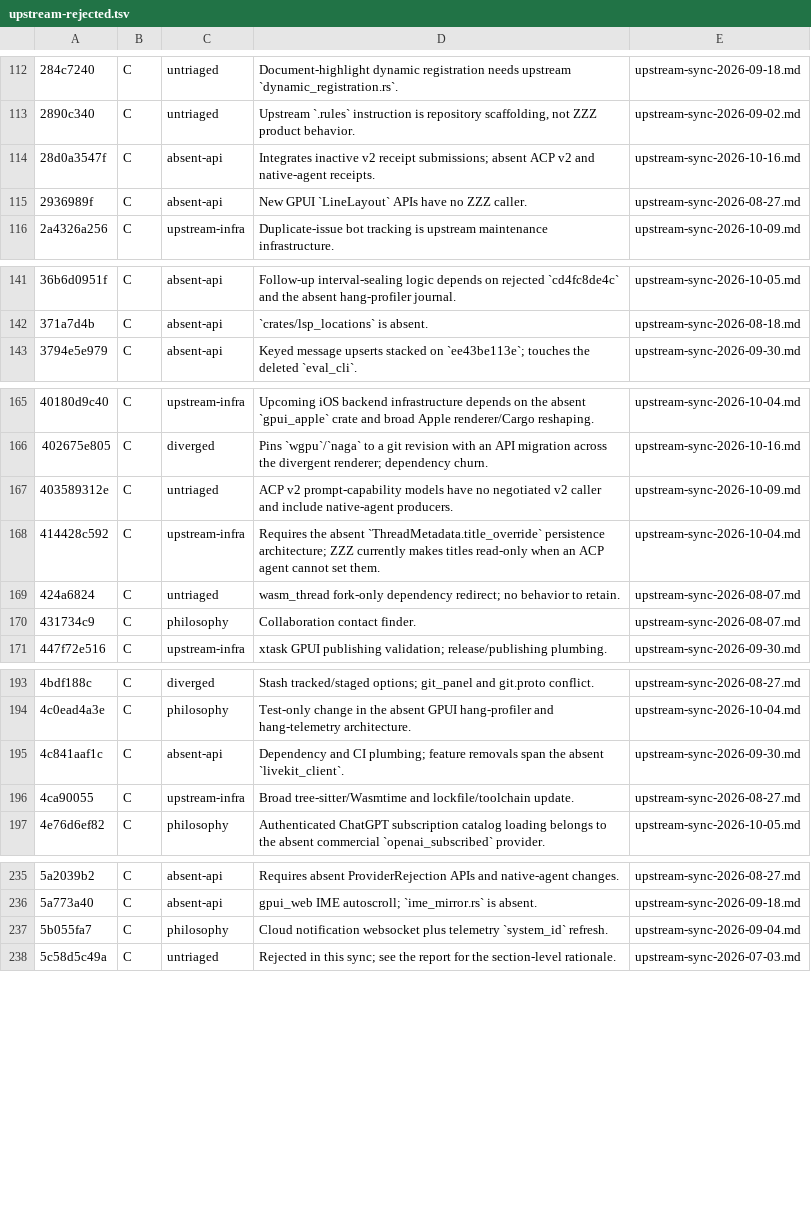
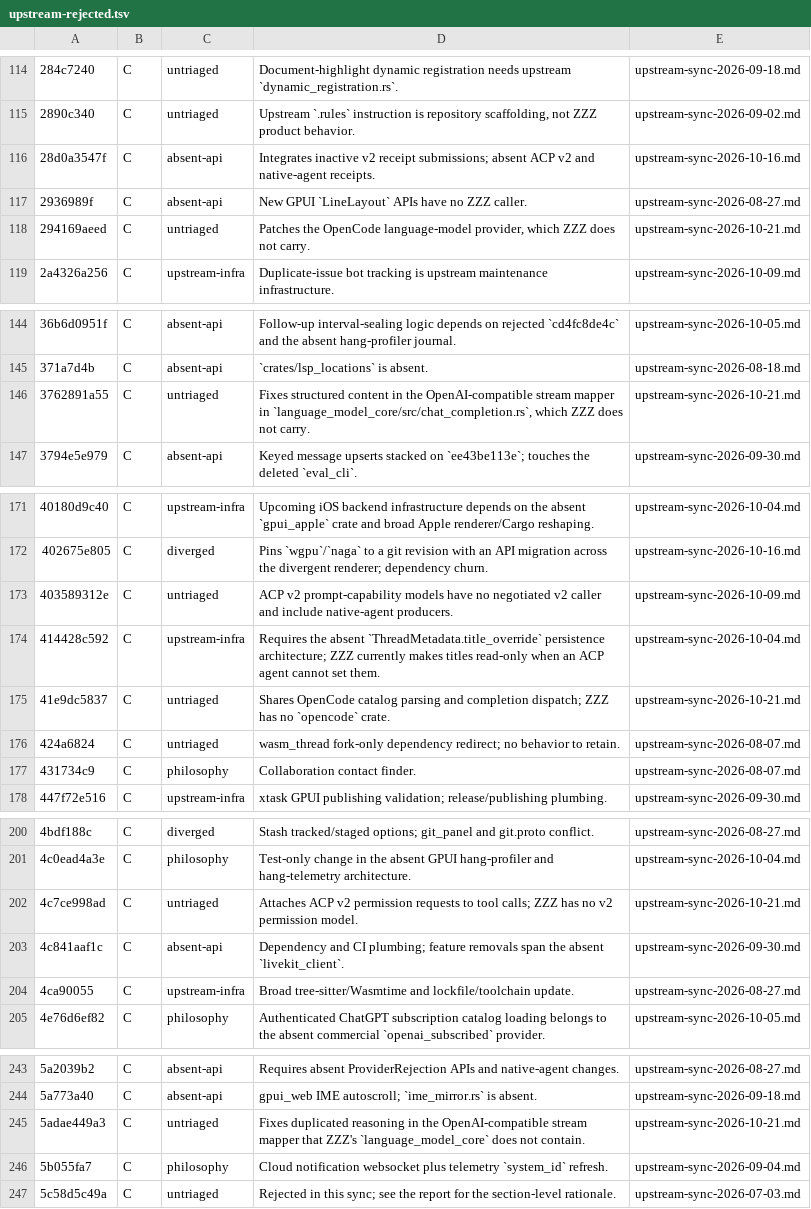
Before and after one commit to Xero-Team/ZZZ, a TSV file: docs/src/development/upstream-rejected.tsv, drawn as a sheet; only a part is shown, gaps mark what is left out; the diff covers the shown part only; the diff names each change by its address in the sheet, - before the commit and + after, or states it on an @@ line.

Commit message:
docs: record upstream sync through 5adae449
Add the 2026-10-21 upstream sync report, regenerate the rejection ledger,
and note the absorbed user-facing changes in the changelog.

Signed-off-by: BegoniaHe <tianyihebegonia1005@gmail.com>

```diff
--- a/docs/src/development/upstream-rejected.tsv
+++ b/docs/src/development/upstream-rejected.tsv
+row 118: 294169aeed | C | untriaged | Patches the OpenCode language-model provider, which ZZZ does not carry. | upstream-sync-2026-10-21.md
+row 146: 3762891a55 | C | untriaged | Fixes structured content in the OpenAI-compatible stream mapper in `language_model_core/src/chat_completion.rs`, which ZZZ does not carry. | upstream-sync-2026-10-21.md
+row 175: 41e9dc5837 | C | untriaged | Shares OpenCode catalog parsing and completion dispatch; ZZZ has no `opencode` crate. | upstream-sync-2026-10-21.md
+row 202: 4c7ce998ad | C | untriaged | Attaches ACP v2 permission requests to tool calls; ZZZ has no v2 permission model. | upstream-sync-2026-10-21.md
+row 245: 5adae449a3 | C | untriaged | Fixes duplicated reasoning in the OpenAI-compatible stream mapper that ZZZ's `language_model_core` does not contain. | upstream-sync-2026-10-21.md
```
Also changed, not shown: 15 added rows elsewhere in this file, 2 other files.
